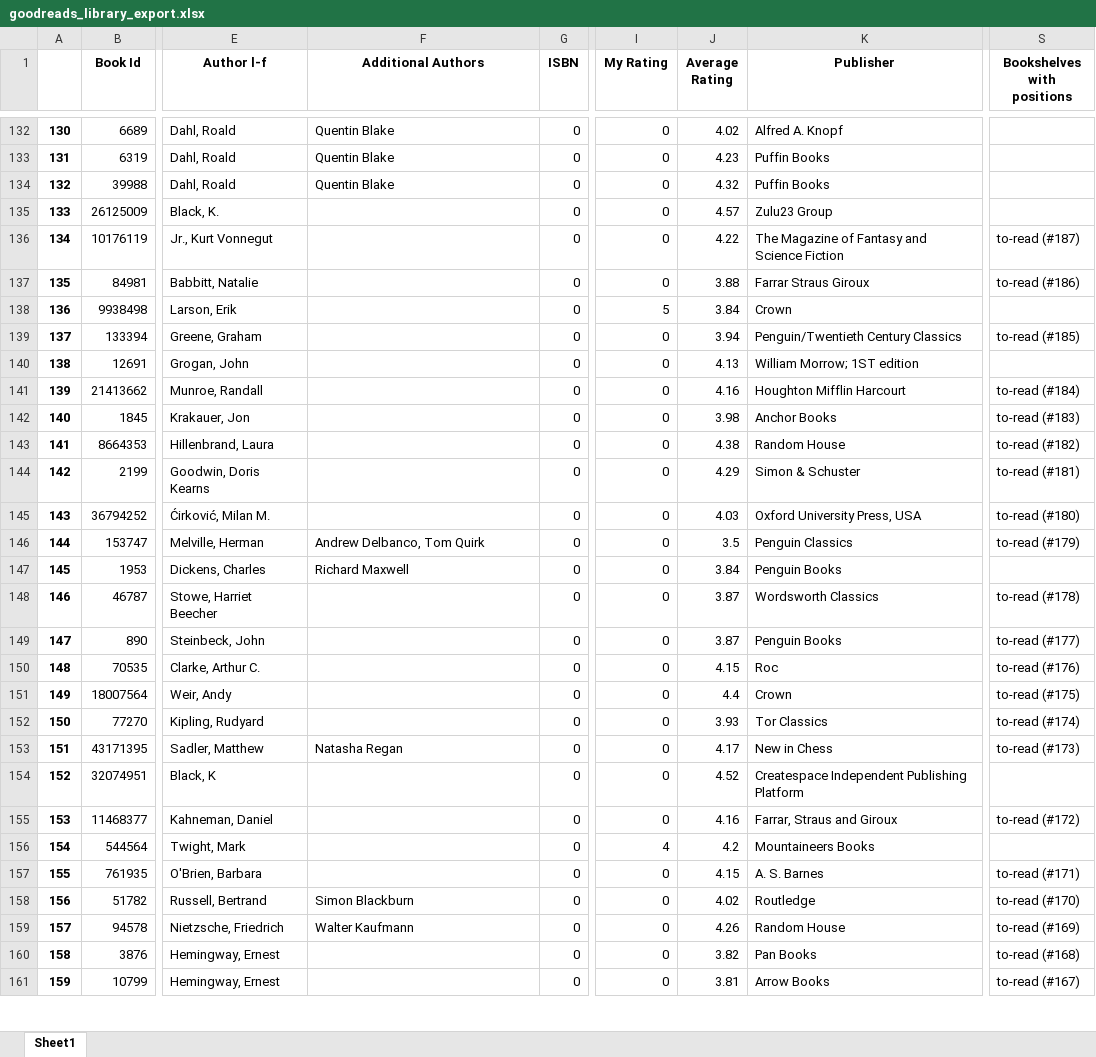
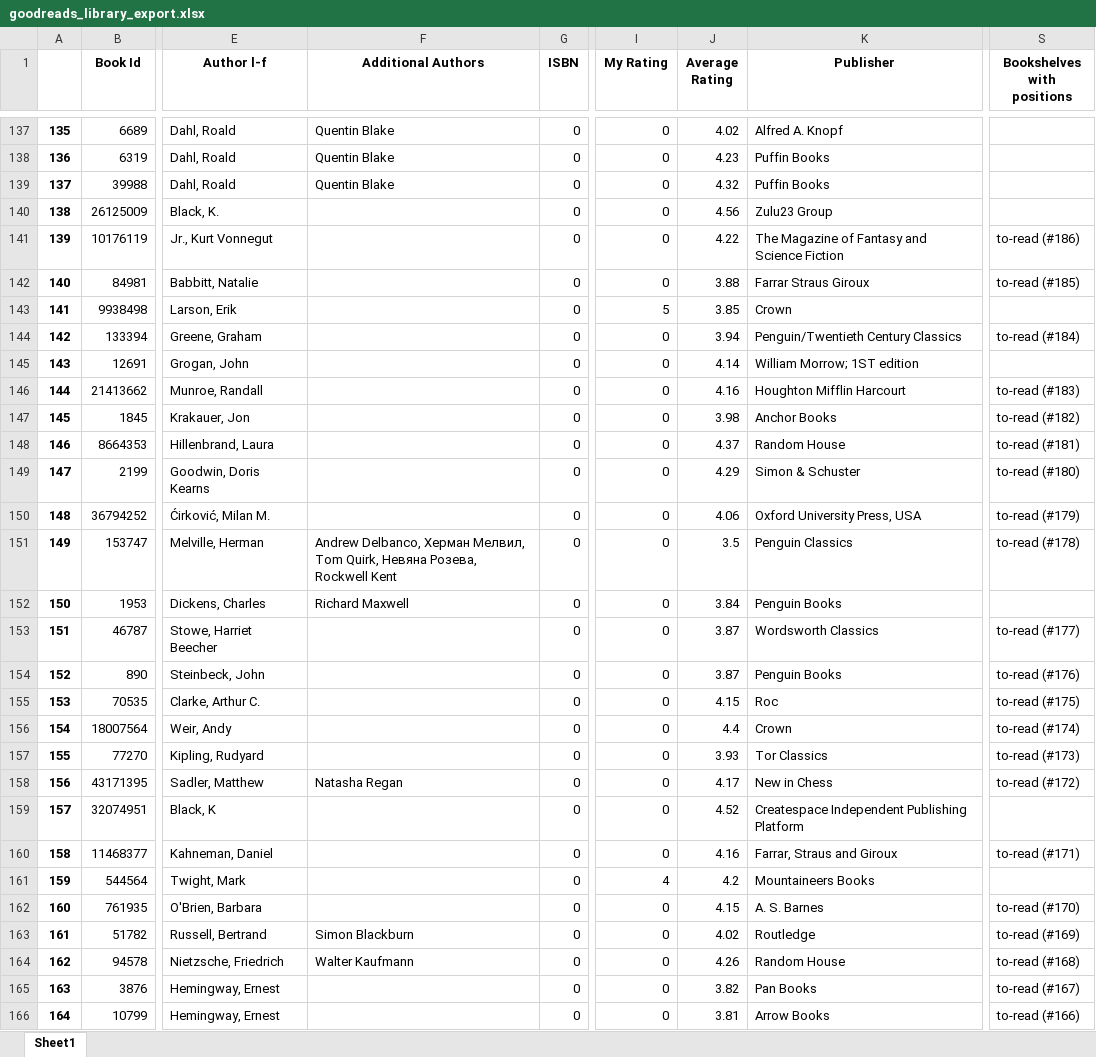
Before and after one commit to 210ethan/210ethan.github.io, an Excel workbook: knowledge/books/book_reviews/goodreads_library_export.xlsx, sheet Sheet1, drawn as a sheet; only a part is shown, gaps mark what is left out; values as stored, in another font and other column widths than the file's, no borders; addresses are those after the commit; the diff covers the shown part only; the diff names each change by its address in the sheet, - before the commit and + after, or states it on an @@ line.

```diff
--- a/knowledge/books/book_reviews/goodreads_library_export.xlsx (sheet Sheet1)
+++ b/knowledge/books/book_reviews/goodreads_library_export.xlsx (sheet Sheet1)
@@ column A renumbered from row 7 down @@
-J140 (Average Rating): 4.57
+J140 (Average Rating): 4.56
-S141 (Bookshelves with positions): to-read (#187)
+S141 (Bookshelves with positions): to-read (#186)
-S142 (Bookshelves with positions): to-read (#186)
+S142 (Bookshelves with positions): to-read (#185)
-J143 (Average Rating): 3.84
+J143 (Average Rating): 3.85
-S144 (Bookshelves with positions): to-read (#185)
+S144 (Bookshelves with positions): to-read (#184)
-J145 (Average Rating): 4.13
+J145 (Average Rating): 4.14
-S146 (Bookshelves with positions): to-read (#184)
+S146 (Bookshelves with positions): to-read (#183)
-S147 (Bookshelves with positions): to-read (#183)
+S147 (Bookshelves with positions): to-read (#182)
-J148 (Average Rating): 4.38
+J148 (Average Rating): 4.37
-S148 (Bookshelves with positions): to-read (#182)
+S148 (Bookshelves with positions): to-read (#181)
-S149 (Bookshelves with positions): to-read (#181)
+S149 (Bookshelves with positions): to-read (#180)
-J150 (Average Rating): 4.03
+J150 (Average Rating): 4.06
-S150 (Bookshelves with positions): to-read (#180)
+S150 (Bookshelves with positions): to-read (#179)
-F151 (Additional Authors): Andrew Delbanco, Tom Quirk
+F151 (Additional Authors): Andrew Delbanco, Херман Мелвил, Tom Quirk, Невяна Розева, Rockwell Kent
-S151 (Bookshelves with positions): to-read (#179)
+S151 (Bookshelves with positions): to-read (#178)
-S153 (Bookshelves with positions): to-read (#178)
+S153 (Bookshelves with positions): to-read (#177)
-S154 (Bookshelves with positions): to-read (#177)
+S154 (Bookshelves with positions): to-read (#176)
-S155 (Bookshelves with positions): to-read (#176)
+S155 (Bookshelves with positions): to-read (#175)
-S156 (Bookshelves with positions): to-read (#175)
+S156 (Bookshelves with positions): to-read (#174)
-S157 (Bookshelves with positions): to-read (#174)
+S157 (Bookshelves with positions): to-read (#173)
-S158 (Bookshelves with positions): to-read (#173)
+S158 (Bookshelves with positions): to-read (#172)
-S160 (Bookshelves with positions): to-read (#172)
+S160 (Bookshelves with positions): to-read (#171)
-S162 (Bookshelves with positions): to-read (#171)
+S162 (Bookshelves with positions): to-read (#170)
-S163 (Bookshelves with positions): to-read (#170)
+S163 (Bookshelves with positions): to-read (#169)
-S164 (Bookshelves with positions): to-read (#169)
+S164 (Bookshelves with positions): to-read (#168)
-S165 (Bookshelves with positions): to-read (#168)
+S165 (Bookshelves with positions): to-read (#167)
-S166 (Bookshelves with positions): to-read (#167)
+S166 (Bookshelves with positions): to-read (#166)
```
Also changed, not shown: 5 added rows, 1 removed row and 200 edited cells elsewhere in this sheet, 5 other files.
